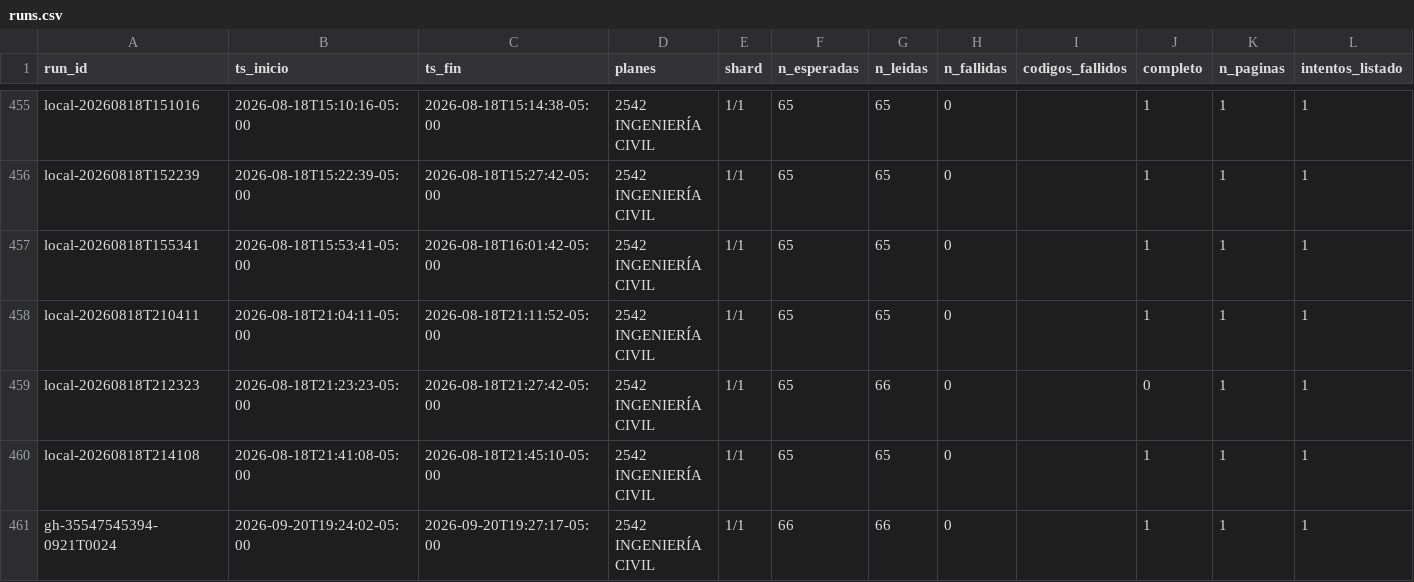
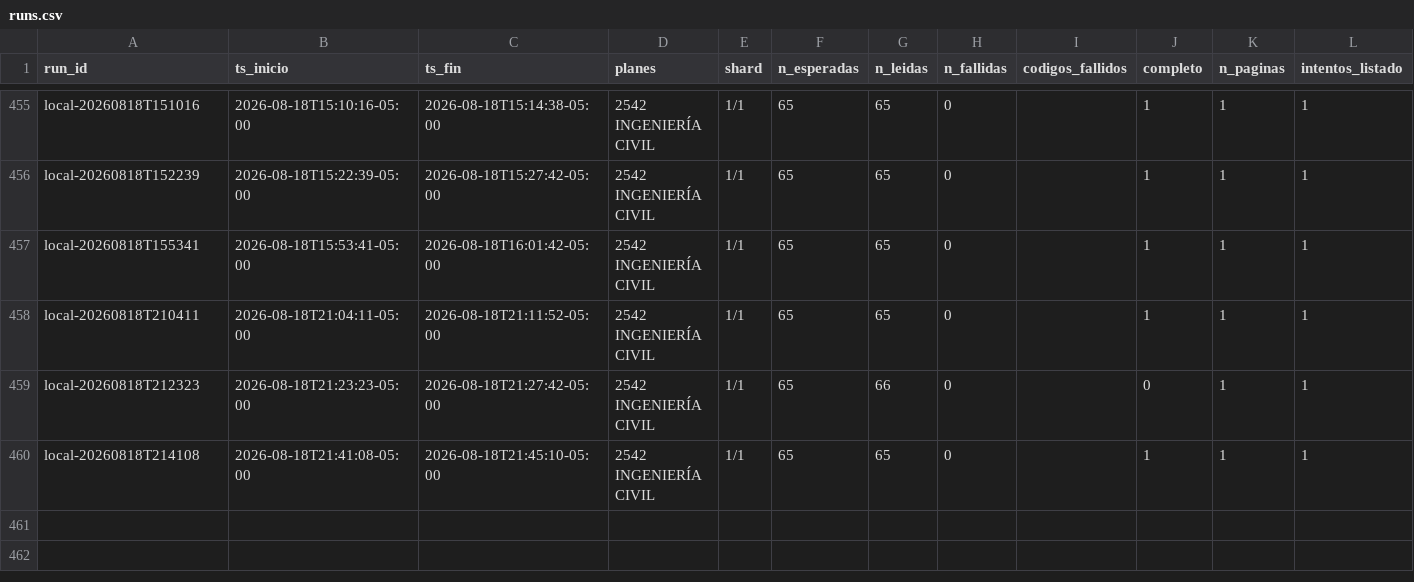
Before and after one commit to aroberto-ux/horarios_unal, a CSV file: runs.csv, drawn as a sheet; only a part is shown, gaps mark what is left out; the diff names each change by its address in the sheet, - before the commit and + after, or states it on an @@ line.

```diff
--- a/runs.csv
+++ b/runs.csv
-row 461: gh-35547545394-0921T0024 | 2026-09-20T19:24:02-05:00 | 2026-09-20T19:27:17-05:00 | 2542 INGENIERÍA CIVIL | 1/1 | 66 | 66 | 0 |  | 1 | 1 | 1
```
Also changed, not shown: 4 other files.
